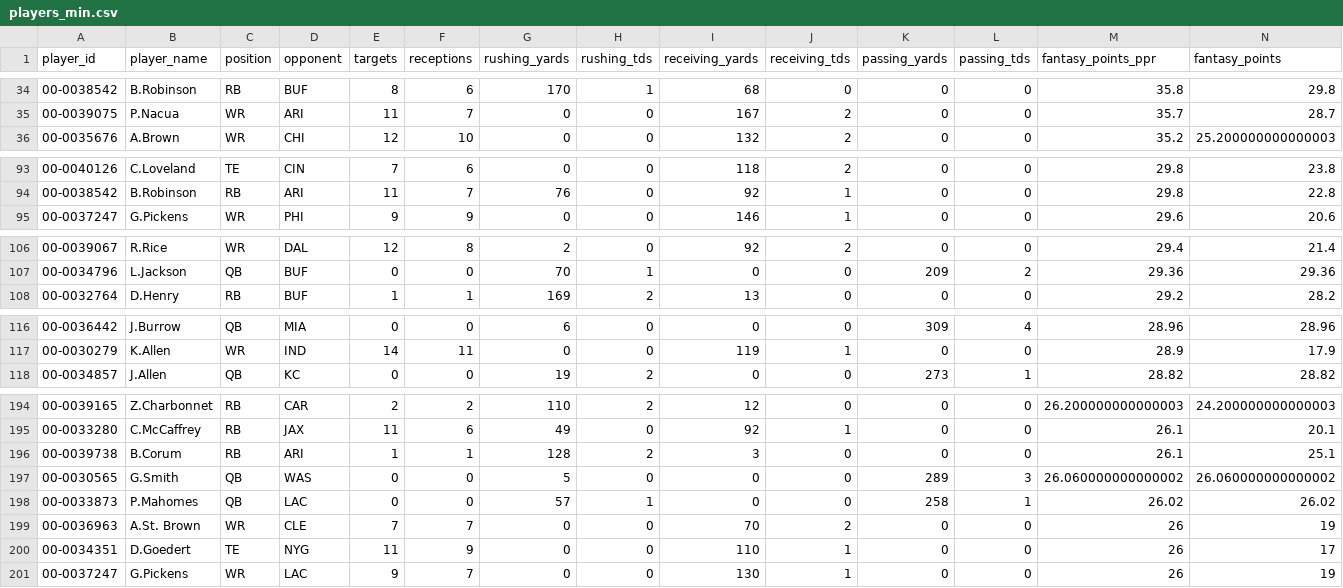
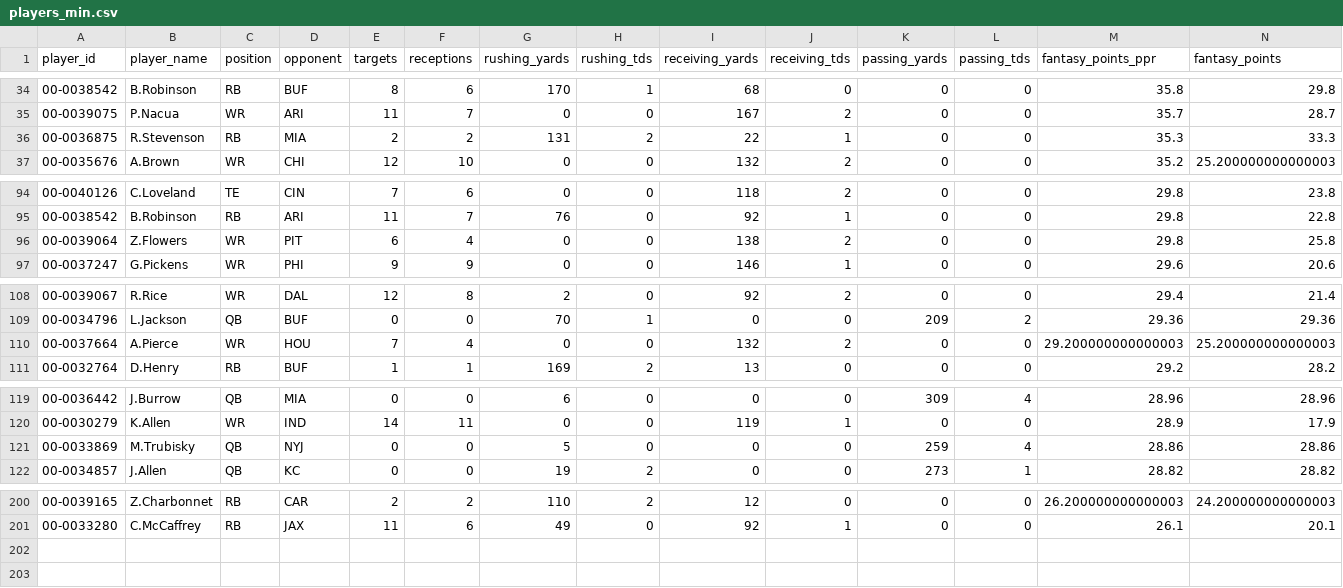
Before and after one commit to DrZaff/nfl-weekly-feed, a CSV file: public/s2025/season/players_min.csv, drawn as a sheet; only a part is shown, gaps mark what is left out; removed rows and columns are numbered as before the commit, all else as after; the diff covers the shown part only; the diff names each change by its address in the sheet, - before the commit and + after, or states it on an @@ line.

```diff
--- a/public/s2025/season/players_min.csv
+++ b/public/s2025/season/players_min.csv
+row 36: 00-0036875 | R.Stevenson | RB | MIA | 2 | 2 | 131 | 2 | 22 | 1 | 0 | 0 | 35.3 | 33.3
+row 96: 00-0039064 | Z.Flowers | WR | PIT | 6 | 4 | 0 | 0 | 138 | 2 | 0 | 0 | 29.8 | 25.8
+row 110: 00-0037664 | A.Pierce | WR | HOU | 7 | 4 | 0 | 0 | 132 | 2 | 0 | 0 | 29.200000000000003 | 25.200000000000003
+row 121: 00-0033869 | M.Trubisky | QB | NYJ | 0 | 0 | 5 | 0 | 0 | 0 | 259 | 4 | 28.86 | 28.86
-row 196: 00-0039738 | B.Corum | RB | ARI | 1 | 1 | 128 | 2 | 3 | 0 | 0 | 0 | 26.1 | 25.1
-row 197: 00-0030565 | G.Smith | QB | WAS | 0 | 0 | 5 | 0 | 0 | 0 | 289 | 3 | 26.060000000000002 | 26.060000000000002
-row 198: 00-0033873 | P.Mahomes | QB | LAC | 0 | 0 | 57 | 1 | 0 | 0 | 258 | 1 | 26.02 | 26.02
-row 199: 00-0036963 | A.St. Brown | WR | CLE | 7 | 7 | 0 | 0 | 70 | 2 | 0 | 0 | 26 | 19
-row 200: 00-0034351 | D.Goedert | TE | NYG | 11 | 9 | 0 | 0 | 110 | 1 | 0 | 0 | 26 | 17
-row 201: 00-0037247 | G.Pickens | WR | LAC | 9 | 7 | 0 | 0 | 130 | 1 | 0 | 0 | 26 | 19
```
Also changed, not shown: 2 added rows elsewhere in this file, 5 other files.
